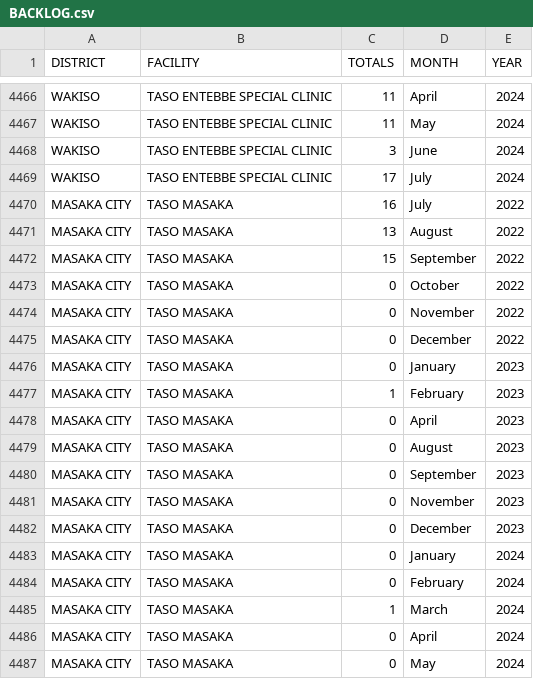
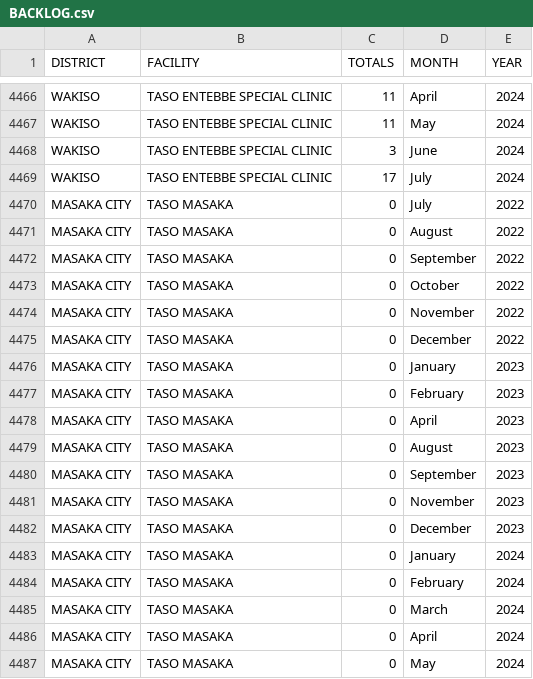
Before and after one commit to dluminsa/MONITORING, a CSV file: BACKLOG.csv, drawn as a sheet; only a part is shown, gaps mark what is left out.

Commit message:
Update BACKLOG.csv

```diff
--- a/BACKLOG.csv
+++ b/BACKLOG.csv
@@ -4469,5 +4469,5 @@ WAKISO,TASO ENTEBBE SPECIAL CLINIC,3,June,2024
 WAKISO,TASO ENTEBBE SPECIAL CLINIC,17,July,2024
-MASAKA CITY,TASO MASAKA,16,July,2022
-MASAKA CITY,TASO MASAKA,13,August,2022
-MASAKA CITY,TASO MASAKA,15,September,2022
+MASAKA CITY,TASO MASAKA,0,July,2022
+MASAKA CITY,TASO MASAKA,0,August,2022
+MASAKA CITY,TASO MASAKA,0,September,2022
 MASAKA CITY,TASO MASAKA,0,October,2022
@@ -4476,3 +4476,3 @@ MASAKA CITY,TASO MASAKA,0,December,2022
 MASAKA CITY,TASO MASAKA,0,January,2023
-MASAKA CITY,TASO MASAKA,1,February,2023
+MASAKA CITY,TASO MASAKA,0,February,2023
 MASAKA CITY,TASO MASAKA,0,April,2023
@@ -4484,3 +4484,3 @@ MASAKA CITY,TASO MASAKA,0,January,2024
 MASAKA CITY,TASO MASAKA,0,February,2024
-MASAKA CITY,TASO MASAKA,1,March,2024
+MASAKA CITY,TASO MASAKA,0,March,2024
 MASAKA CITY,TASO MASAKA,0,April,2024
```
